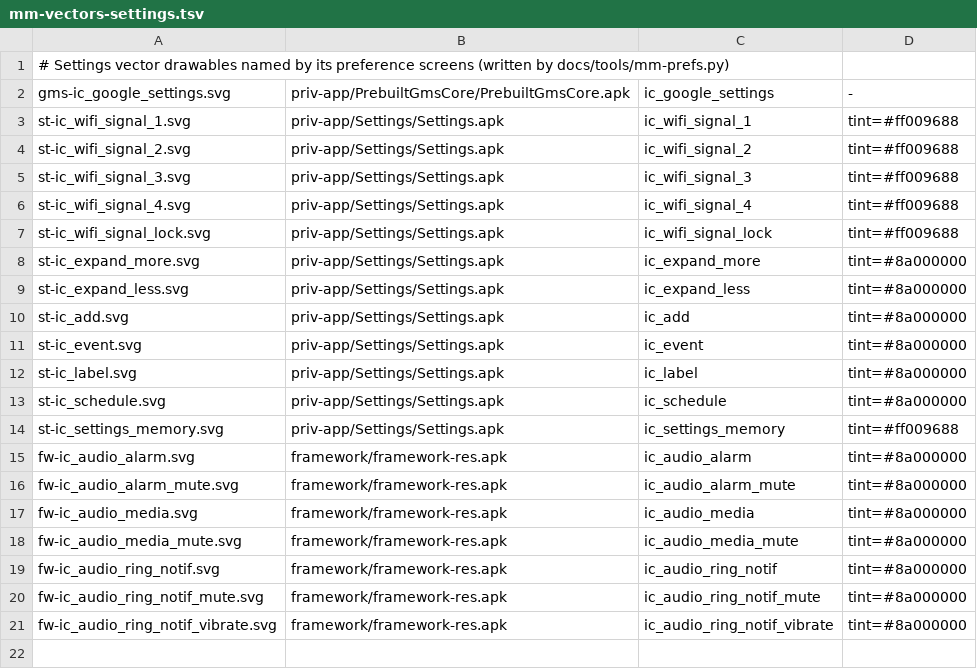
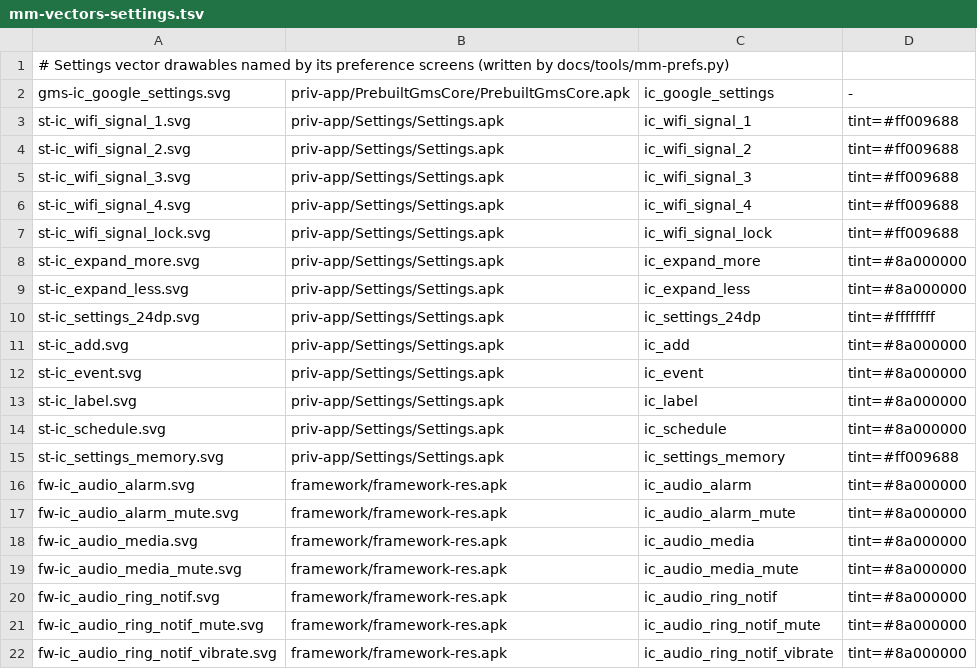
Before and after one commit to szabolevi98/android-simulator, a TSV file: docs/data/mm-vectors-settings.tsv, drawn as a sheet.

```diff
--- a/docs/data/mm-vectors-settings.tsv
+++ b/docs/data/mm-vectors-settings.tsv
@@ -9,2 +9,3 @@ st-ic_expand_more.svg	priv-app/Settings/Settings.apk	ic_expand_more	tint=#8a0000
 st-ic_expand_less.svg	priv-app/Settings/Settings.apk	ic_expand_less	tint=#8a000000
+st-ic_settings_24dp.svg	priv-app/Settings/Settings.apk	ic_settings_24dp	tint=#ffffffff
 st-ic_add.svg	priv-app/Settings/Settings.apk	ic_add	tint=#8a000000
```
Also changed, not shown: docs/reports/assets/6.0.1.tsv, 14 other files.
